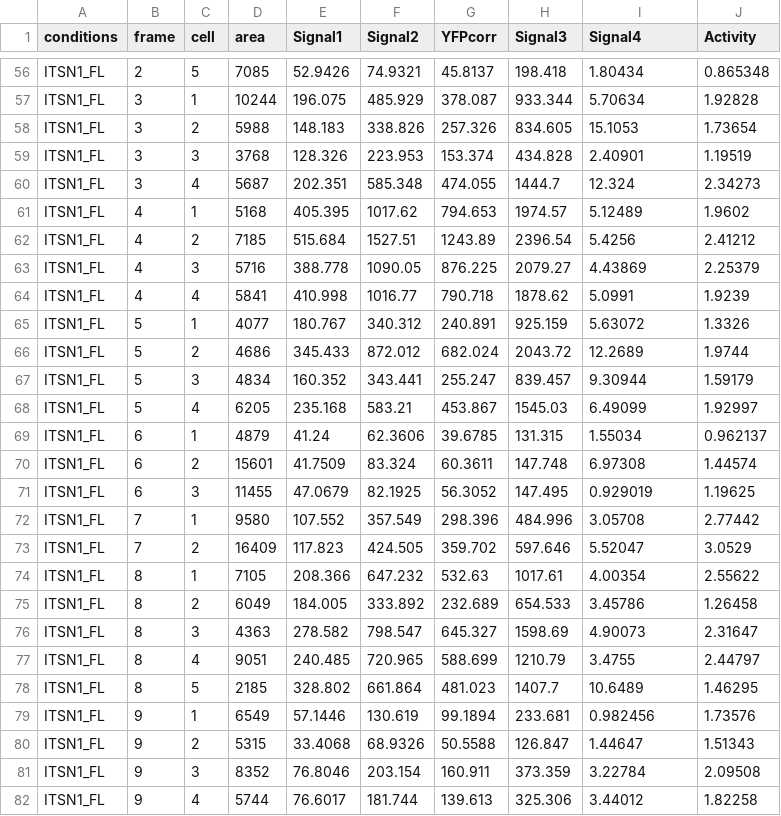
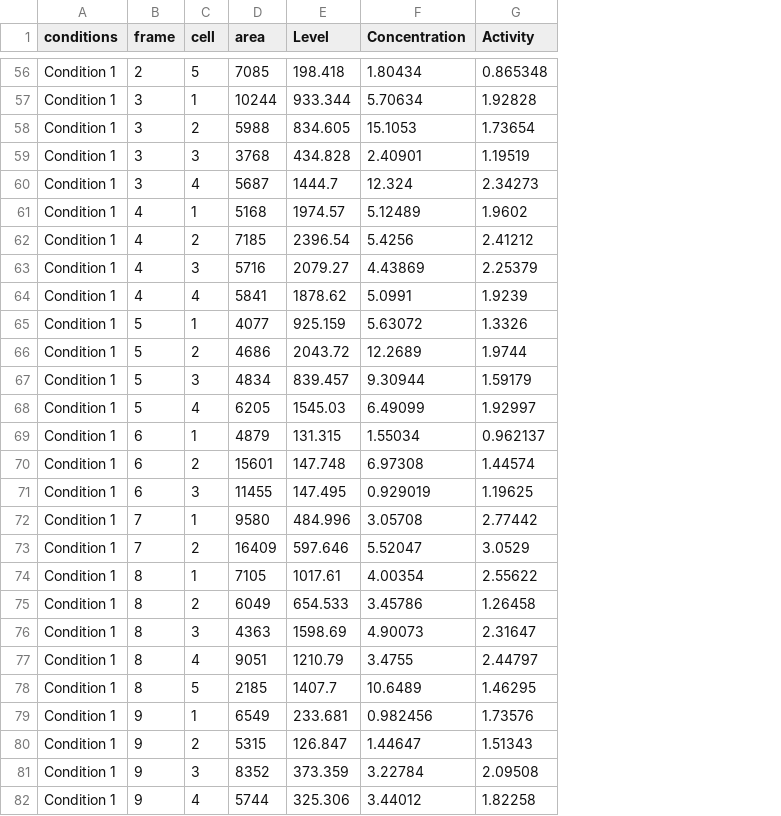
Before and after one commit to JoachimGoedhart/PlotsOfData, a CSV file: Data_tidy_example.csv, drawn as a sheet; only a part is shown, gaps mark what is left out; removed rows and columns are numbered as before the commit, all else as after; the diff covers the shown part only; the diff names each change by its address in the sheet, - before the commit and + after, or states it on an @@ line.

```diff
--- a/Data_tidy_example.csv
+++ b/Data_tidy_example.csv
-column E (Signal1), rows 56-82: 52.9426 | 196.075 | 148.183 | 128.326 | 202.351 | 405.395 | 515.684 | 388.778 | 410.998 | 180.767 | 345.433 | 160.352 | 235.168 | 41.24 | 41.7509 | 47.0679 | 107.552 | 117.823 | 208.366 | 184.005 | 278.582 | 240.485 | 328.802 | 57.1446 | 33.4068 | 76.8046 | 76.6017
-column F (Signal2), rows 56-82: 74.9321 | 485.929 | 338.826 | 223.953 | 585.348 | 1017.62 | 1527.51 | 1090.05 | 1016.77 | 340.312 | 872.012 | 343.441 | 583.21 | 62.3606 | 83.324 | 82.1925 | 357.549 | 424.505 | 647.232 | 333.892 | 798.547 | 720.965 | 661.864 | 130.619 | 68.9326 | 203.154 | 181.744
-column G (YFPcorr), rows 56-82: 45.8137 | 378.087 | 257.326 | 153.374 | 474.055 | 794.653 | 1243.89 | 876.225 | 790.718 | 240.891 | 682.024 | 255.247 | 453.867 | 39.6785 | 60.3611 | 56.3052 | 298.396 | 359.702 | 532.63 | 232.689 | 645.327 | 588.699 | 481.023 | 99.1894 | 50.5588 | 160.911 | 139.613
-E1: Signal3
+E1: Level
-F1: Signal4
+F1: Concentration
-A56:A82 (conditions): ITSN1_FL
+A56:A82 (conditions): Condition 1
```
Also changed, not shown: 98 edited cells elsewhere in this file, 1 other file.
